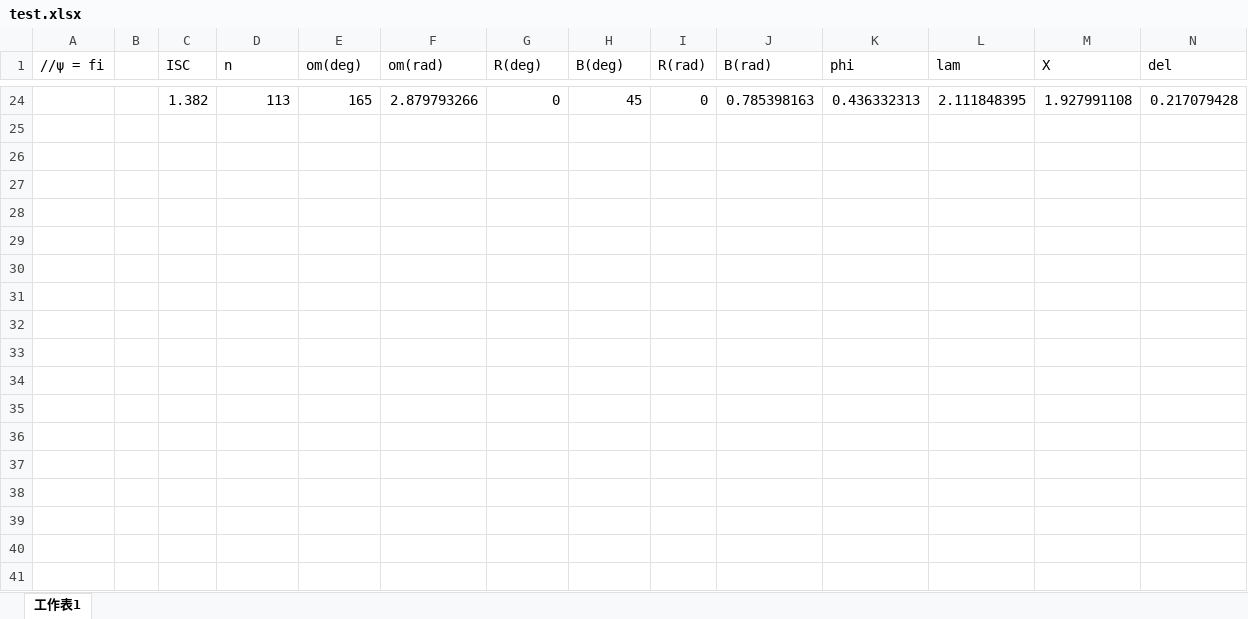
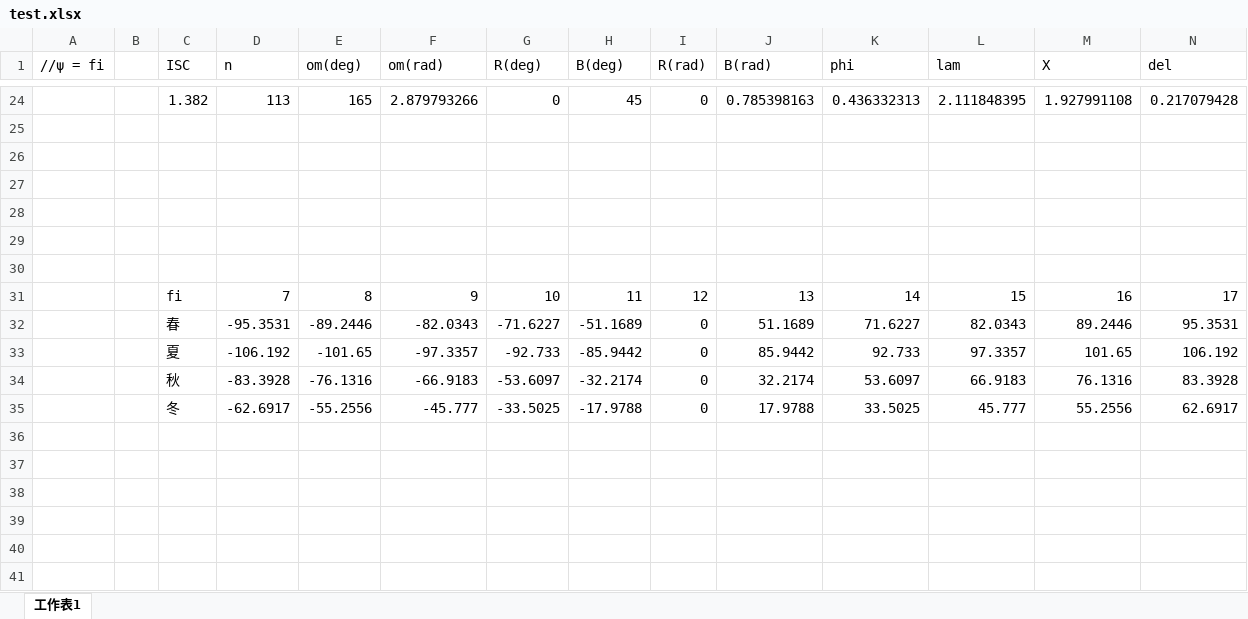
Before and after one commit to grorge123/project, an Excel workbook: solar/test.xlsx, sheet 工作表1, drawn as a sheet; only a part is shown, gaps mark what is left out; values as stored, in another font and other column widths than the file's, no borders; charts and pictures not drawn; rows hold the shown columns only; the diff names each change by its address in the sheet, - before the commit and + after, or states it on an @@ line.

```diff
--- a/solar/test.xlsx (sheet 工作表1)
+++ b/solar/test.xlsx (sheet 工作表1)
-row 31: (empty)
+row 31:  |  | fi | 7 | 8 | 9 | 10 | 11 | 12 | 13 | 14 | 15 | 16 | 17
-row 32: (empty)
+row 32:  |  | 春 | -95.3531 | -89.2446 | -82.0343 | -71.6227 | -51.1689 | 0 | 51.1689 | 71.6227 | 82.0343 | 89.2446 | 95.3531
-row 33: (empty)
+row 33:  |  | 夏 | -106.192 | -101.65 | -97.3357 | -92.733 | -85.9442 | 0 | 85.9442 | 92.733 | 97.3357 | 101.65 | 106.192
-row 34: (empty)
+row 34:  |  | 秋 | -83.3928 | -76.1316 | -66.9183 | -53.6097 | -32.2174 | 0 | 32.2174 | 53.6097 | 66.9183 | 76.1316 | 83.3928
-row 35: (empty)
+row 35:  |  | 冬 | -62.6917 | -55.2556 | -45.777 | -33.5025 | -17.9788 | 0 | 17.9788 | 33.5025 | 45.777 | 55.2556 | 62.6917
```
Also changed, not shown: charts or pictures, solar/遮蔽.xlsx, 7 other files.
